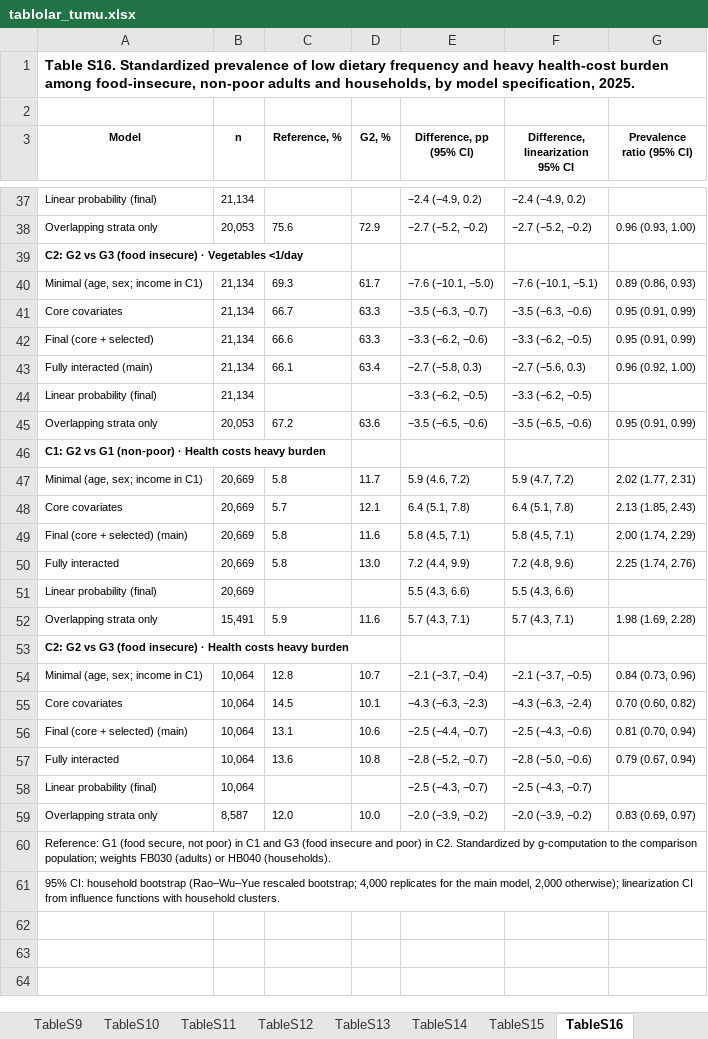
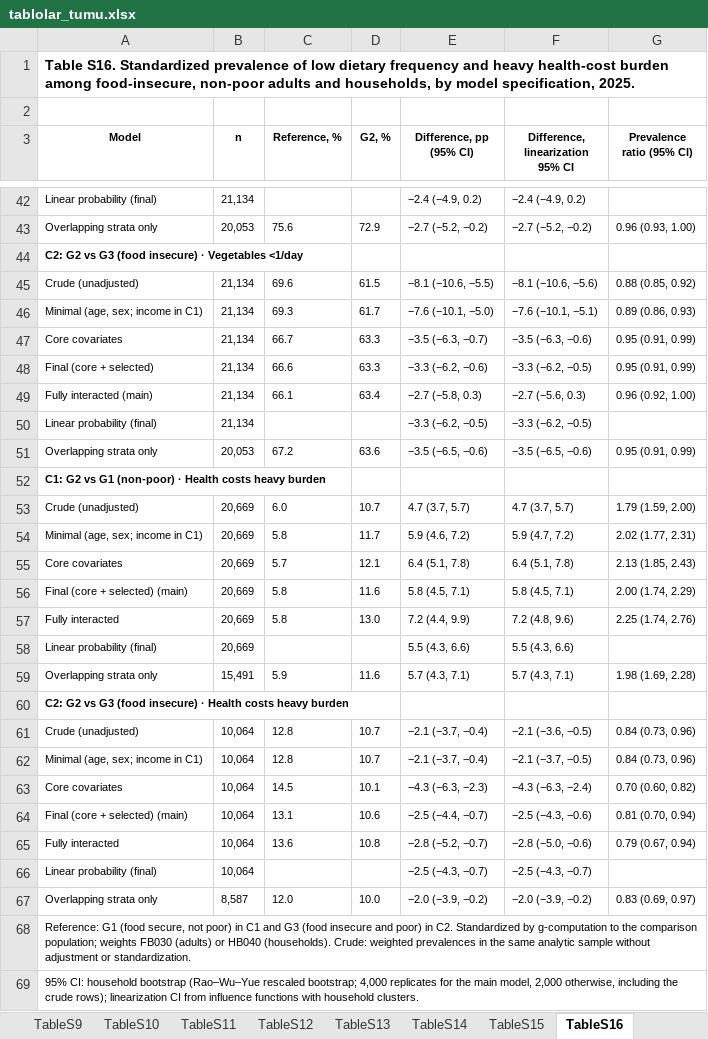
Before and after one commit to sy142/ilcs2023-2025-food-insecurity-poverty-targeting, an Excel workbook: Results/tablolar_tumu.xlsx, sheet TableS16, drawn as a sheet; only a part is shown, gaps mark what is left out; values as stored, in another font and other column widths than the file's, no borders; addresses are those after the commit; the diff covers the shown part only; the diff names each change by its address in the sheet, - before the commit and + after, or states it on an @@ line.

```diff
--- a/Results/tablolar_tumu.xlsx (sheet TableS16)
+++ b/Results/tablolar_tumu.xlsx (sheet TableS16)
+row 45: Crude (unadjusted) | 21,134 | 69.6 | 61.5 | −8.1 (−10.6, −5.5) | −8.1 (−10.6, −5.6) | 0.88 (0.85, 0.92)
+row 53: Crude (unadjusted) | 20,669 | 6.0 | 10.7 | 4.7 (3.7, 5.7) | 4.7 (3.7, 5.7) | 1.79 (1.59, 2.00)
+row 61: Crude (unadjusted) | 10,064 | 12.8 | 10.7 | −2.1 (−3.7, −0.4) | −2.1 (−3.6, −0.5) | 0.84 (0.73, 0.96)
-A68 (Model): …HB040 (households).
+A68 (Model): …HB040 (households). Crude: weighted prevalences in the same analytic sample without adjustment or standardization.
-A69 (Model): …model, 2,000 otherwise); linearization CI…
+A69 (Model): …model, 2,000 otherwise, including the crude rows); linearization CI…
```
Also changed, not shown: 5 added rows elsewhere in this sheet, sheet TableS19, sheet Table3, sheet TableS11, sheet TableS6, sheet TableS3, other sheet tabs, 20 other files.
